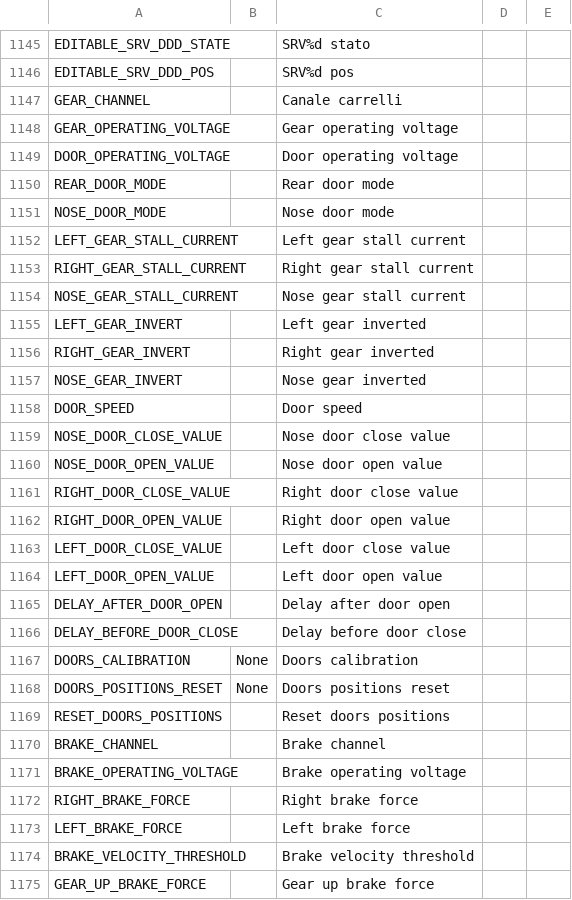
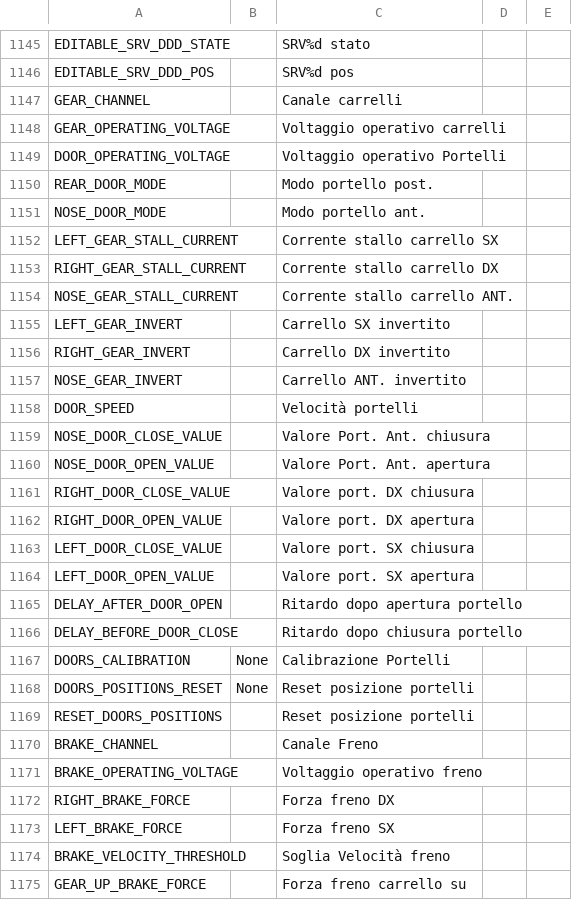
Before and after one commit to KevinFairgrieve/ETHOS-Feedback-Community, a CSV file: translations/ethos/it.csv, drawn as a sheet; only a part is shown, gaps mark what is left out; the diff covers the shown part only.

Commit message:
Update Italian translations for various terms

```diff
--- a/translations/ethos/it.csv
+++ b/translations/ethos/it.csv
@@ -1147,29 +1147,29 @@ EDITABLE_SRV_DDD_POS,,"SRV%d pos"
 GEAR_CHANNEL,,"Canale carrelli"
-GEAR_OPERATING_VOLTAGE,,"Gear operating voltage"
-DOOR_OPERATING_VOLTAGE,,"Door operating voltage"
-REAR_DOOR_MODE,,"Rear door mode"
-NOSE_DOOR_MODE,,"Nose door mode"
-LEFT_GEAR_STALL_CURRENT,,"Left gear stall current"
-RIGHT_GEAR_STALL_CURRENT,,"Right gear stall current"
-NOSE_GEAR_STALL_CURRENT,,"Nose gear stall current"
-LEFT_GEAR_INVERT,,"Left gear inverted"
-RIGHT_GEAR_INVERT,,"Right gear inverted"
-NOSE_GEAR_INVERT,,"Nose gear inverted"
-DOOR_SPEED,,"Door speed"
-NOSE_DOOR_CLOSE_VALUE,,"Nose door close value"
-NOSE_DOOR_OPEN_VALUE,,"Nose door open value"
-RIGHT_DOOR_CLOSE_VALUE,,"Right door close value"
-RIGHT_DOOR_OPEN_VALUE,,"Right door open value"
-LEFT_DOOR_CLOSE_VALUE,,"Left door close value"
-LEFT_DOOR_OPEN_VALUE,,"Left door open value"
-DELAY_AFTER_DOOR_OPEN,,"Delay after door open"
-DELAY_BEFORE_DOOR_CLOSE,,"Delay before door close"
-DOORS_CALIBRATION,"None","Doors calibration"
-DOORS_POSITIONS_RESET,"None","Doors positions reset"
-RESET_DOORS_POSITIONS,,"Reset doors positions"
-BRAKE_CHANNEL,,"Brake channel"
-BRAKE_OPERATING_VOLTAGE,,"Brake operating voltage"
-RIGHT_BRAKE_FORCE,,"Right brake force"
-LEFT_BRAKE_FORCE,,"Left brake force"
-BRAKE_VELOCITY_THRESHOLD,,"Brake velocity threshold"
-GEAR_UP_BRAKE_FORCE,,"Gear up brake force"
+GEAR_OPERATING_VOLTAGE,,"Voltaggio operativo carrelli"
+DOOR_OPERATING_VOLTAGE,,"Voltaggio operativo Portelli"
+REAR_DOOR_MODE,,"Modo portello post."
+NOSE_DOOR_MODE,,"Modo portello ant."
+LEFT_GEAR_STALL_CURRENT,,"Corrente stallo carrello SX"
+RIGHT_GEAR_STALL_CURRENT,,"Corrente stallo carrello DX"
+NOSE_GEAR_STALL_CURRENT,,"Corrente stallo carrello ANT."
+LEFT_GEAR_INVERT,,"Carrello SX invertito"
+RIGHT_GEAR_INVERT,,"Carrello DX invertito"
+NOSE_GEAR_INVERT,,"Carrello ANT. invertito"
+DOOR_SPEED,,"Velocità portelli"
+NOSE_DOOR_CLOSE_VALUE,,"Valore Port. Ant. chiusura"
+NOSE_DOOR_OPEN_VALUE,,"Valore Port. Ant. apertura"
+RIGHT_DOOR_CLOSE_VALUE,,"Valore port. DX chiusura"
+RIGHT_DOOR_OPEN_VALUE,,"Valore port. DX apertura"
+LEFT_DOOR_CLOSE_VALUE,,"Valore port. SX chiusura"
+LEFT_DOOR_OPEN_VALUE,,"Valore port. SX apertura"
+DELAY_AFTER_DOOR_OPEN,,"Ritardo dopo apertura portello"
+DELAY_BEFORE_DOOR_CLOSE,,"Ritardo dopo chiusura portello"
+DOORS_CALIBRATION,"None","Calibrazione Portelli"
+DOORS_POSITIONS_RESET,"None","Reset posizione portelli"
+RESET_DOORS_POSITIONS,,"Reset posizione portelli"
+BRAKE_CHANNEL,,"Canale Freno"
+BRAKE_OPERATING_VOLTAGE,,"Voltaggio operativo freno"
+RIGHT_BRAKE_FORCE,,"Forza freno DX"
+LEFT_BRAKE_FORCE,,"Forza freno SX"
+BRAKE_VELOCITY_THRESHOLD,,"Soglia Velocità freno"
+GEAR_UP_BRAKE_FORCE,,"Forza freno carrello su"
```
Also changed, not shown: 17 edited cells elsewhere in this file.
